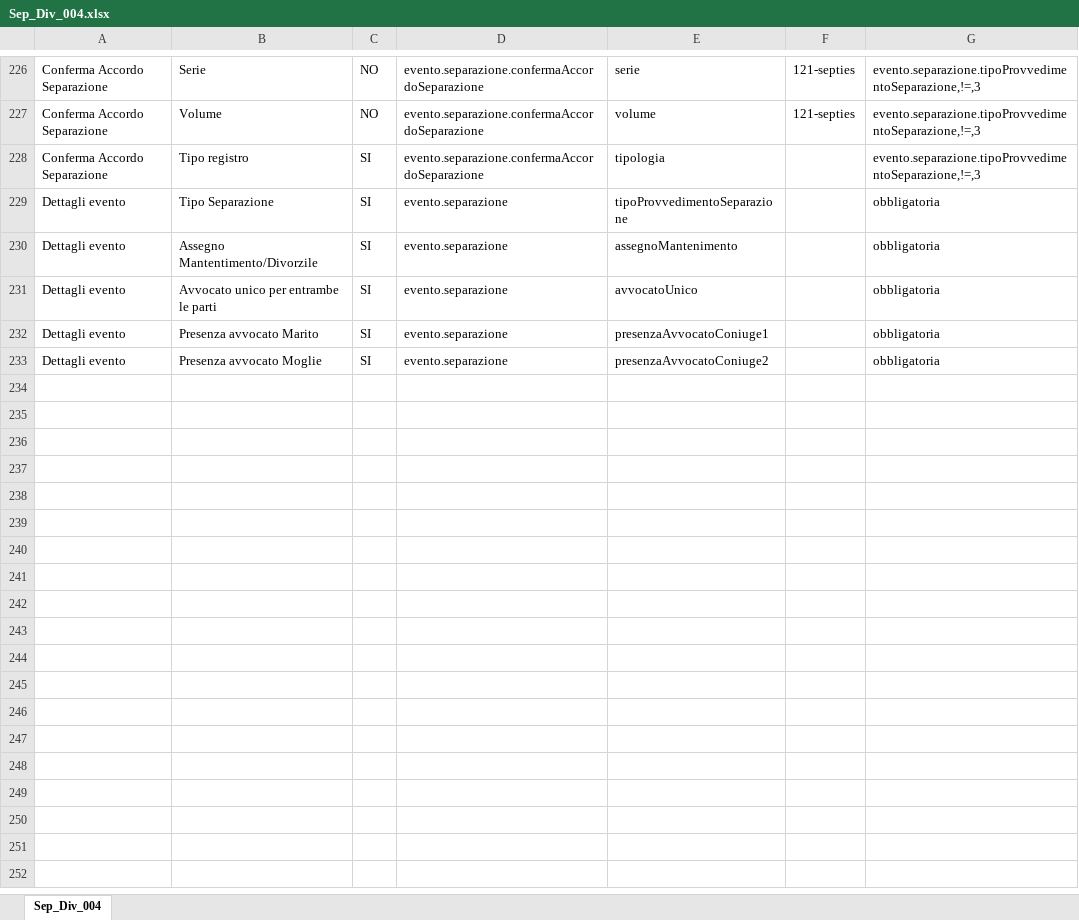
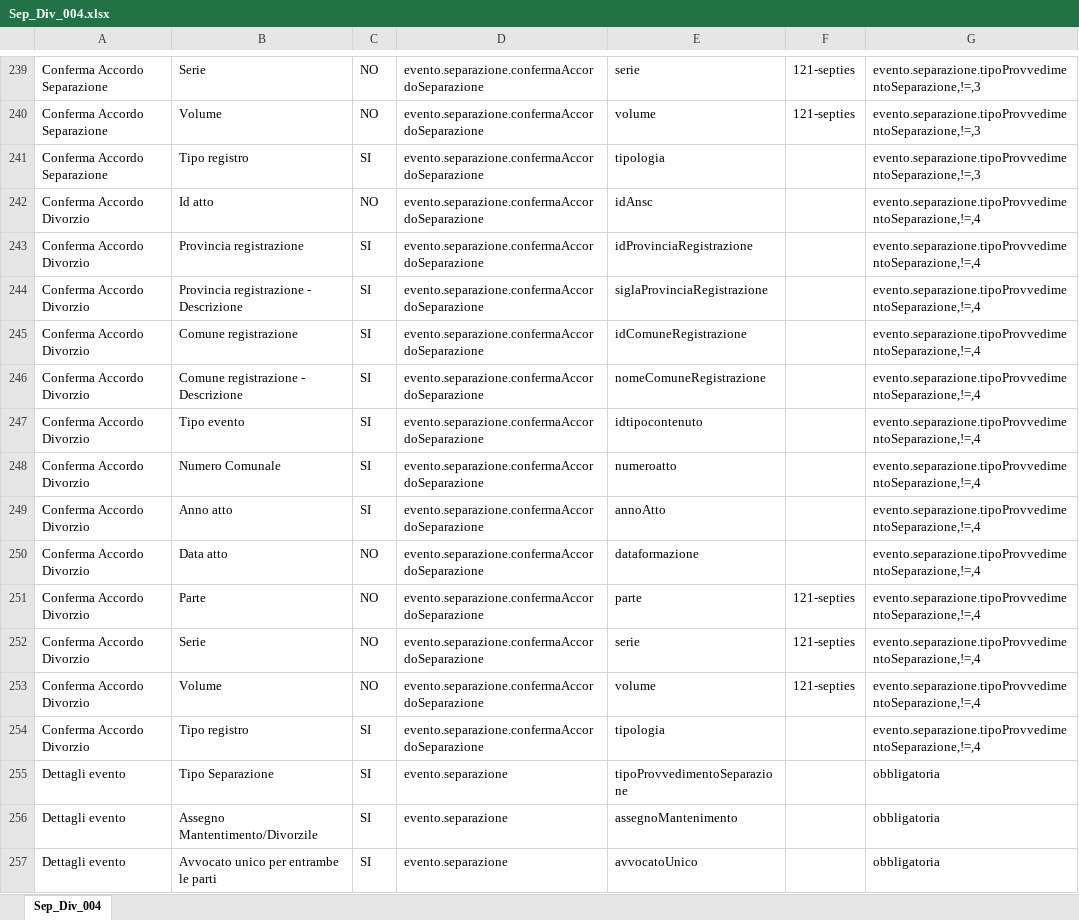
Before and after one commit to italia/ansc, an Excel workbook: docs/Mapping_casi_uso/matrimoni/Sep_Div_004.xlsx, sheet Sep_Div_004, drawn as a sheet; only a part is shown, gaps mark what is left out; the shorter side is filled out with more unchanged rows; values as stored, in another font and other column widths than the file's, no borders; the diff covers the shown part only; the diff names each change by its address in the sheet, - before the commit and + after, or states it on an @@ line.

Commit message:
ANSC V1.46.2

```diff
--- a/docs/Mapping_casi_uso/matrimoni/Sep_Div_004.xlsx (sheet Sep_Div_004)
+++ b/docs/Mapping_casi_uso/matrimoni/Sep_Div_004.xlsx (sheet Sep_Div_004)
+row 242: Conferma Accordo Divorzio | Id atto | NO | evento.separazione.confermaAccordoSeparazione | idAnsc |  | evento.separazione.tipoProvvedimentoSeparazione,!=,4
+row 243: Conferma Accordo Divorzio | Provincia registrazione | SI | evento.separazione.confermaAccordoSeparazione | idProvinciaRegistrazione |  | evento.separazione.tipoProvvedimentoSeparazione,!=,4
+row 244: Conferma Accordo Divorzio | Provincia registrazione - Descrizione | SI | evento.separazione.confermaAccordoSeparazione | siglaProvinciaRegistrazione |  | evento.separazione.tipoProvvedimentoSeparazione,!=,4
+row 245: Conferma Accordo Divorzio | Comune registrazione | SI | evento.separazione.confermaAccordoSeparazione | idComuneRegistrazione |  | evento.separazione.tipoProvvedimentoSeparazione,!=,4
+row 246: Conferma Accordo Divorzio | Comune registrazione - Descrizione | SI | evento.separazione.confermaAccordoSeparazione | nomeComuneRegistrazione |  | evento.separazione.tipoProvvedimentoSeparazione,!=,4
+row 247: Conferma Accordo Divorzio | Tipo evento | SI | evento.separazione.confermaAccordoSeparazione | idtipocontenuto |  | evento.separazione.tipoProvvedimentoSeparazione,!=,4
+row 248: Conferma Accordo Divorzio | Numero Comunale | SI | evento.separazione.confermaAccordoSeparazione | numeroatto |  | evento.separazione.tipoProvvedimentoSeparazione,!=,4
+row 249: Conferma Accordo Divorzio | Anno atto | SI | evento.separazione.confermaAccordoSeparazione | annoAtto |  | evento.separazione.tipoProvvedimentoSeparazione,!=,4
+row 250: Conferma Accordo Divorzio | Data atto | NO | evento.separazione.confermaAccordoSeparazione | dataformazione |  | evento.separazione.tipoProvvedimentoSeparazione,!=,4
+row 251: Conferma Accordo Divorzio | Parte | NO | evento.separazione.confermaAccordoSeparazione | parte | 121-septies | evento.separazione.tipoProvvedimentoSeparazione,!=,4
+row 252: Conferma Accordo Divorzio | Serie | NO | evento.separazione.confermaAccordoSeparazione | serie | 121-septies | evento.separazione.tipoProvvedimentoSeparazione,!=,4
+row 253: Conferma Accordo Divorzio | Volume | NO | evento.separazione.confermaAccordoSeparazione | volume | 121-septies | evento.separazione.tipoProvvedimentoSeparazione,!=,4
+row 254: Conferma Accordo Divorzio | Tipo registro | SI | evento.separazione.confermaAccordoSeparazione | tipologia |  | evento.separazione.tipoProvvedimentoSeparazione,!=,4
```
Also changed, not shown: 13 added rows and 26 edited cells elsewhere in this sheet, docs/Decodifiche/104_dec_provedimento_separazioni.xlsx, docs/Mapping_casi_uso/3_dec_use_case.xlsx, 21 other files.
